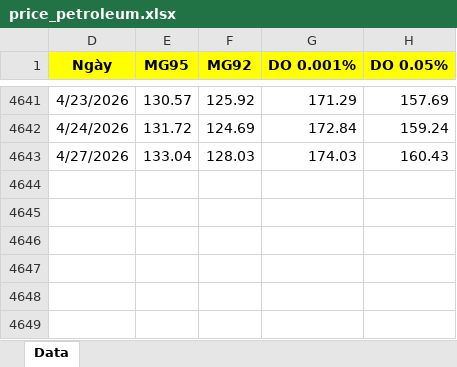
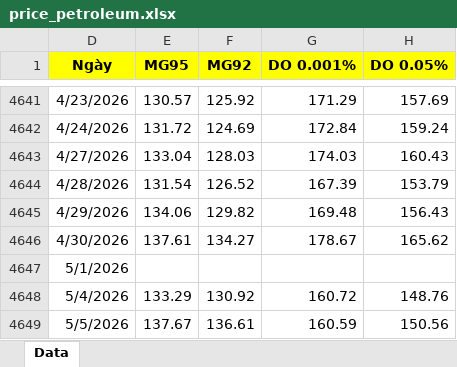
Before and after one commit to kennhope13/Hybridtrinet_Oil, an Excel workbook: datasets/price_petroleum.xlsx, sheet Data, drawn as a sheet; only a part is shown, gaps mark what is left out; values as stored, in another font and other column widths than the file's, no borders; the diff names each change by its address in the sheet, - before the commit and + after, or states it on an @@ line.

```diff
--- a/datasets/price_petroleum.xlsx (sheet Data)
+++ b/datasets/price_petroleum.xlsx (sheet Data)
+row 4644: 4/28/2026 | 131.54 | 126.52 | 167.39 | 153.79
+row 4645: 4/29/2026 | 134.06 | 129.82 | 169.48 | 156.43
+row 4646: 4/30/2026 | 137.61 | 134.27 | 178.67 | 165.62
+row 4647: 5/1/2026
+row 4648: 5/4/2026 | 133.29 | 130.92 | 160.72 | 148.76
+row 4649: 5/5/2026 | 137.67 | 136.61 | 160.59 | 150.56
```
Also changed, not shown: 55 other files.
